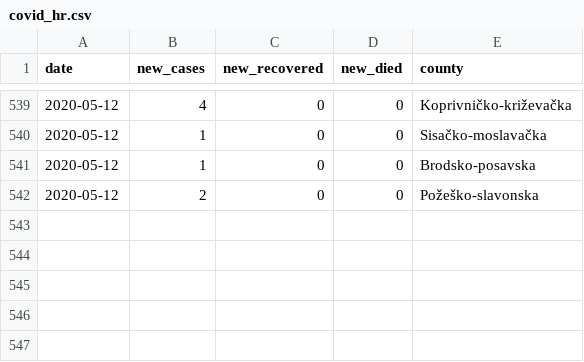
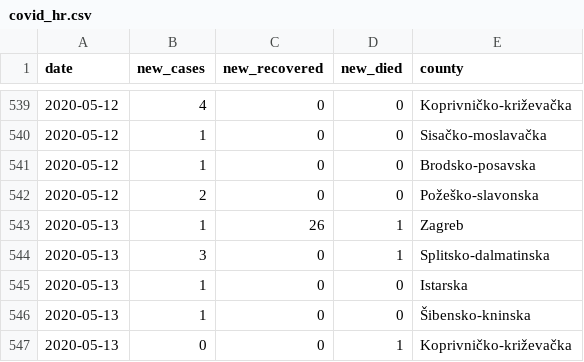
Before and after one commit to tonivrbic/covid-19-croatia, a CSV file: covid_hr.csv, drawn as a sheet; only a part is shown, gaps mark what is left out; the diff names each change by its address in the sheet, - before the commit and + after, or states it on an @@ line.

```diff
--- a/covid_hr.csv
+++ b/covid_hr.csv
+row 543: 2020-05-13 | 1 | 26 | 1 | Zagreb
+row 544: 2020-05-13 | 3 | 0 | 1 | Splitsko-dalmatinska
+row 545: 2020-05-13 | 1 | 0 | 0 | Istarska
+row 546: 2020-05-13 | 1 | 0 | 0 | Šibensko-kninska
+row 547: 2020-05-13 | 0 | 0 | 1 | Koprivničko-križevačka
```
Also changed, not shown: generated/cases_per_county.csv, generated/cases_per_day.csv, 5 other files.
